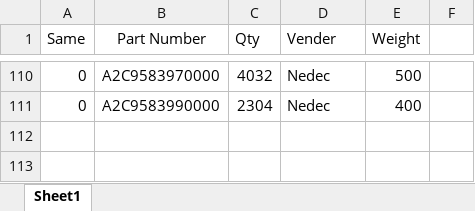
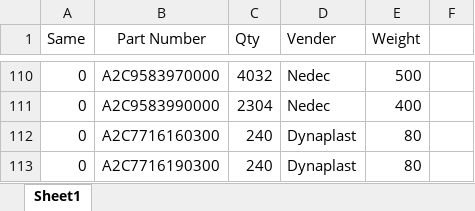
Before and after one commit to pancakes7169/Label-maker, an Excel workbook: Excel Data/Weight List/Kanban Pallet Weight List_7-3.xlsx, sheet Sheet1, drawn as a sheet; only a part is shown, gaps mark what is left out; values as stored, in another font and other column widths than the file's, no borders; the diff names each change by its address in the sheet, - before the commit and + after, or states it on an @@ line.

```diff
--- a/Excel Data/Weight List/Kanban Pallet Weight List_7-3.xlsx (sheet Sheet1)
+++ b/Excel Data/Weight List/Kanban Pallet Weight List_7-3.xlsx (sheet Sheet1)
+row 112: 0 | A2C7716160300 | 240 | Dynaplast | 80
+row 113: 0 | A2C7716190300 | 240 | Dynaplast | 80
```
Also changed, not shown: 2 other files.
